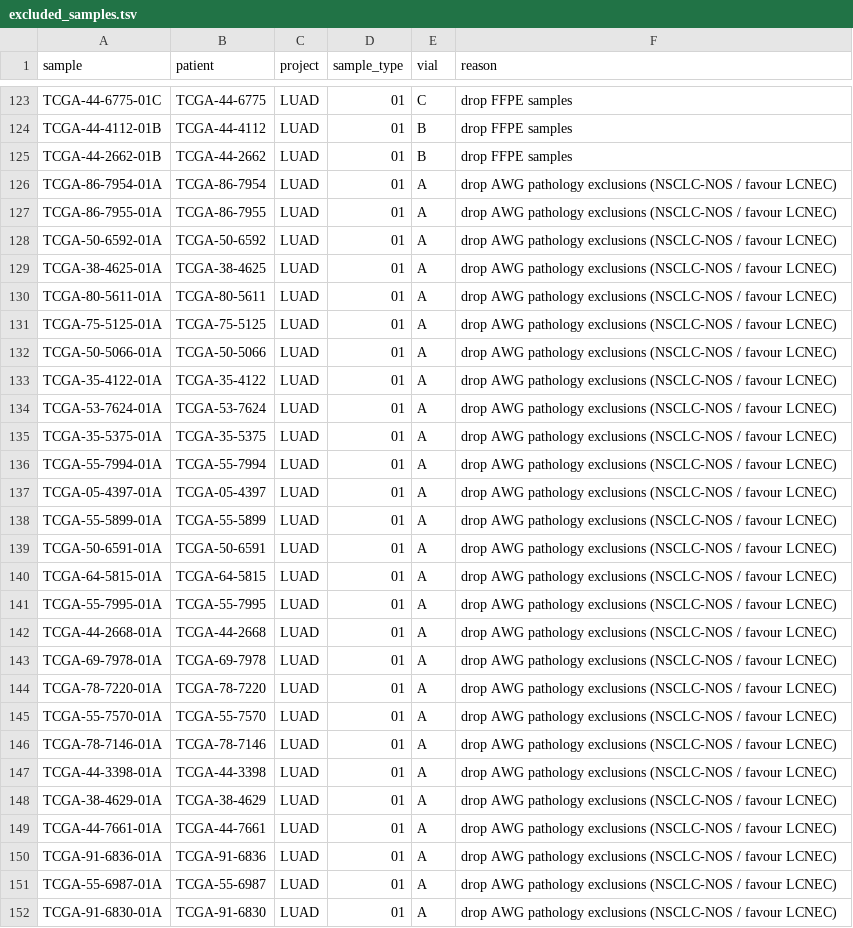
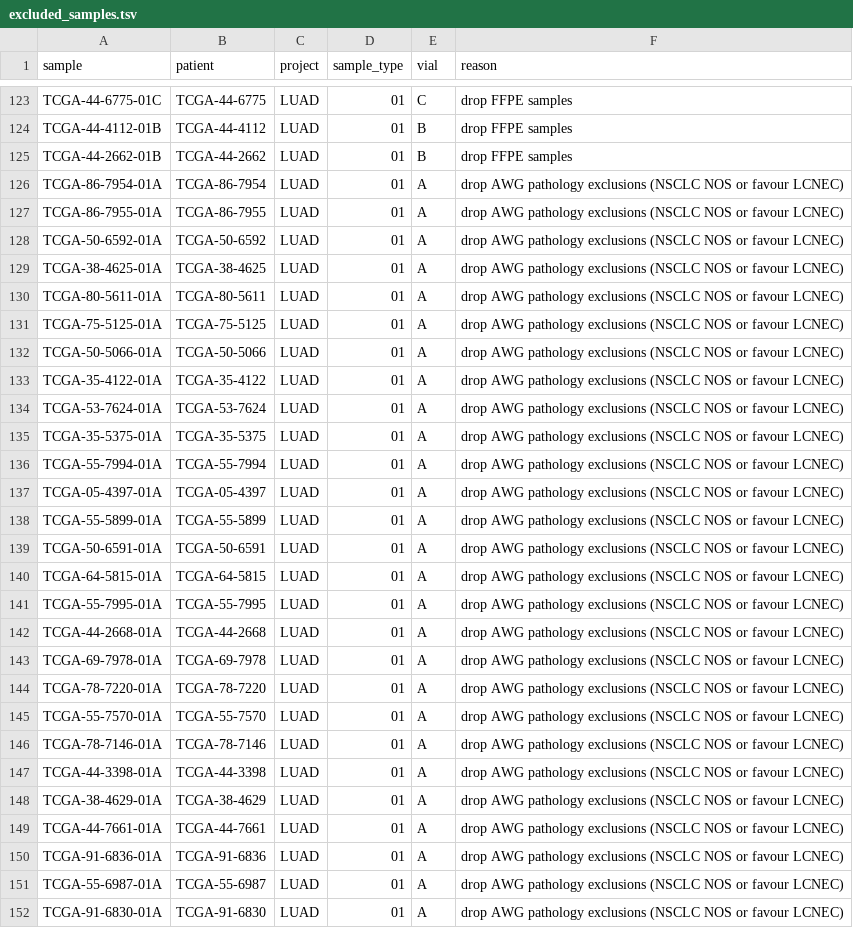
Before and after one commit to z33shxn/squadeno, a TSV file: results/excluded_samples.tsv, drawn as a sheet; only a part is shown, gaps mark what is left out; the diff covers the shown part only.

```diff
--- a/results/excluded_samples.tsv
+++ b/results/excluded_samples.tsv
@@ -125,28 +125,28 @@ TCGA-44-4112-01B	TCGA-44-4112	LUAD	01	B	drop FFPE samples
 TCGA-44-2662-01B	TCGA-44-2662	LUAD	01	B	drop FFPE samples
-TCGA-86-7954-01A	TCGA-86-7954	LUAD	01	A	drop AWG pathology exclusions (NSCLC-NOS / favour LCNEC)
-TCGA-86-7955-01A	TCGA-86-7955	LUAD	01	A	drop AWG pathology exclusions (NSCLC-NOS / favour LCNEC)
-TCGA-50-6592-01A	TCGA-50-6592	LUAD	01	A	drop AWG pathology exclusions (NSCLC-NOS / favour LCNEC)
-TCGA-38-4625-01A	TCGA-38-4625	LUAD	01	A	drop AWG pathology exclusions (NSCLC-NOS / favour LCNEC)
-TCGA-80-5611-01A	TCGA-80-5611	LUAD	01	A	drop AWG pathology exclusions (NSCLC-NOS / favour LCNEC)
-TCGA-75-5125-01A	TCGA-75-5125	LUAD	01	A	drop AWG pathology exclusions (NSCLC-NOS / favour LCNEC)
-TCGA-50-5066-01A	TCGA-50-5066	LUAD	01	A	drop AWG pathology exclusions (NSCLC-NOS / favour LCNEC)
-TCGA-35-4122-01A	TCGA-35-4122	LUAD	01	A	drop AWG pathology exclusions (NSCLC-NOS / favour LCNEC)
-TCGA-53-7624-01A	TCGA-53-7624	LUAD	01	A	drop AWG pathology exclusions (NSCLC-NOS / favour LCNEC)
-TCGA-35-5375-01A	TCGA-35-5375	LUAD	01	A	drop AWG pathology exclusions (NSCLC-NOS / favour LCNEC)
-TCGA-55-7994-01A	TCGA-55-7994	LUAD	01	A	drop AWG pathology exclusions (NSCLC-NOS / favour LCNEC)
-TCGA-05-4397-01A	TCGA-05-4397	LUAD	01	A	drop AWG pathology exclusions (NSCLC-NOS / favour LCNEC)
-TCGA-55-5899-01A	TCGA-55-5899	LUAD	01	A	drop AWG pathology exclusions (NSCLC-NOS / favour LCNEC)
-TCGA-50-6591-01A	TCGA-50-6591	LUAD	01	A	drop AWG pathology exclusions (NSCLC-NOS / favour LCNEC)
-TCGA-64-5815-01A	TCGA-64-5815	LUAD	01	A	drop AWG pathology exclusions (NSCLC-NOS / favour LCNEC)
-TCGA-55-7995-01A	TCGA-55-7995	LUAD	01	A	drop AWG pathology exclusions (NSCLC-NOS / favour LCNEC)
-TCGA-44-2668-01A	TCGA-44-2668	LUAD	01	A	drop AWG pathology exclusions (NSCLC-NOS / favour LCNEC)
-TCGA-69-7978-01A	TCGA-69-7978	LUAD	01	A	drop AWG pathology exclusions (NSCLC-NOS / favour LCNEC)
-TCGA-78-7220-01A	TCGA-78-7220	LUAD	01	A	drop AWG pathology exclusions (NSCLC-NOS / favour LCNEC)
-TCGA-55-7570-01A	TCGA-55-7570	LUAD	01	A	drop AWG pathology exclusions (NSCLC-NOS / favour LCNEC)
-TCGA-78-7146-01A	TCGA-78-7146	LUAD	01	A	drop AWG pathology exclusions (NSCLC-NOS / favour LCNEC)
-TCGA-44-3398-01A	TCGA-44-3398	LUAD	01	A	drop AWG pathology exclusions (NSCLC-NOS / favour LCNEC)
-TCGA-38-4629-01A	TCGA-38-4629	LUAD	01	A	drop AWG pathology exclusions (NSCLC-NOS / favour LCNEC)
-TCGA-44-7661-01A	TCGA-44-7661	LUAD	01	A	drop AWG pathology exclusions (NSCLC-NOS / favour LCNEC)
-TCGA-91-6836-01A	TCGA-91-6836	LUAD	01	A	drop AWG pathology exclusions (NSCLC-NOS / favour LCNEC)
-TCGA-55-6987-01A	TCGA-55-6987	LUAD	01	A	drop AWG pathology exclusions (NSCLC-NOS / favour LCNEC)
-TCGA-91-6830-01A	TCGA-91-6830	LUAD	01	A	drop AWG pathology exclusions (NSCLC-NOS / favour LCNEC)
+TCGA-86-7954-01A	TCGA-86-7954	LUAD	01	A	drop AWG pathology exclusions (NSCLC NOS or favour LCNEC)
+TCGA-86-7955-01A	TCGA-86-7955	LUAD	01	A	drop AWG pathology exclusions (NSCLC NOS or favour LCNEC)
+TCGA-50-6592-01A	TCGA-50-6592	LUAD	01	A	drop AWG pathology exclusions (NSCLC NOS or favour LCNEC)
+TCGA-38-4625-01A	TCGA-38-4625	LUAD	01	A	drop AWG pathology exclusions (NSCLC NOS or favour LCNEC)
+TCGA-80-5611-01A	TCGA-80-5611	LUAD	01	A	drop AWG pathology exclusions (NSCLC NOS or favour LCNEC)
+TCGA-75-5125-01A	TCGA-75-5125	LUAD	01	A	drop AWG pathology exclusions (NSCLC NOS or favour LCNEC)
+TCGA-50-5066-01A	TCGA-50-5066	LUAD	01	A	drop AWG pathology exclusions (NSCLC NOS or favour LCNEC)
+TCGA-35-4122-01A	TCGA-35-4122	LUAD	01	A	drop AWG pathology exclusions (NSCLC NOS or favour LCNEC)
+TCGA-53-7624-01A	TCGA-53-7624	LUAD	01	A	drop AWG pathology exclusions (NSCLC NOS or favour LCNEC)
+TCGA-35-5375-01A	TCGA-35-5375	LUAD	01	A	drop AWG pathology exclusions (NSCLC NOS or favour LCNEC)
+TCGA-55-7994-01A	TCGA-55-7994	LUAD	01	A	drop AWG pathology exclusions (NSCLC NOS or favour LCNEC)
+TCGA-05-4397-01A	TCGA-05-4397	LUAD	01	A	drop AWG pathology exclusions (NSCLC NOS or favour LCNEC)
+TCGA-55-5899-01A	TCGA-55-5899	LUAD	01	A	drop AWG pathology exclusions (NSCLC NOS or favour LCNEC)
+TCGA-50-6591-01A	TCGA-50-6591	LUAD	01	A	drop AWG pathology exclusions (NSCLC NOS or favour LCNEC)
+TCGA-64-5815-01A	TCGA-64-5815	LUAD	01	A	drop AWG pathology exclusions (NSCLC NOS or favour LCNEC)
+TCGA-55-7995-01A	TCGA-55-7995	LUAD	01	A	drop AWG pathology exclusions (NSCLC NOS or favour LCNEC)
+TCGA-44-2668-01A	TCGA-44-2668	LUAD	01	A	drop AWG pathology exclusions (NSCLC NOS or favour LCNEC)
+TCGA-69-7978-01A	TCGA-69-7978	LUAD	01	A	drop AWG pathology exclusions (NSCLC NOS or favour LCNEC)
+TCGA-78-7220-01A	TCGA-78-7220	LUAD	01	A	drop AWG pathology exclusions (NSCLC NOS or favour LCNEC)
+TCGA-55-7570-01A	TCGA-55-7570	LUAD	01	A	drop AWG pathology exclusions (NSCLC NOS or favour LCNEC)
+TCGA-78-7146-01A	TCGA-78-7146	LUAD	01	A	drop AWG pathology exclusions (NSCLC NOS or favour LCNEC)
+TCGA-44-3398-01A	TCGA-44-3398	LUAD	01	A	drop AWG pathology exclusions (NSCLC NOS or favour LCNEC)
+TCGA-38-4629-01A	TCGA-38-4629	LUAD	01	A	drop AWG pathology exclusions (NSCLC NOS or favour LCNEC)
+TCGA-44-7661-01A	TCGA-44-7661	LUAD	01	A	drop AWG pathology exclusions (NSCLC NOS or favour LCNEC)
+TCGA-91-6836-01A	TCGA-91-6836	LUAD	01	A	drop AWG pathology exclusions (NSCLC NOS or favour LCNEC)
+TCGA-55-6987-01A	TCGA-55-6987	LUAD	01	A	drop AWG pathology exclusions (NSCLC NOS or favour LCNEC)
+TCGA-91-6830-01A	TCGA-91-6830	LUAD	01	A	drop AWG pathology exclusions (NSCLC NOS or favour LCNEC)
```
Also changed, not shown: 30 edited cells elsewhere in this file, results/cohort_waterfall.tsv, results/top20_genes.tsv, 14 other files.
